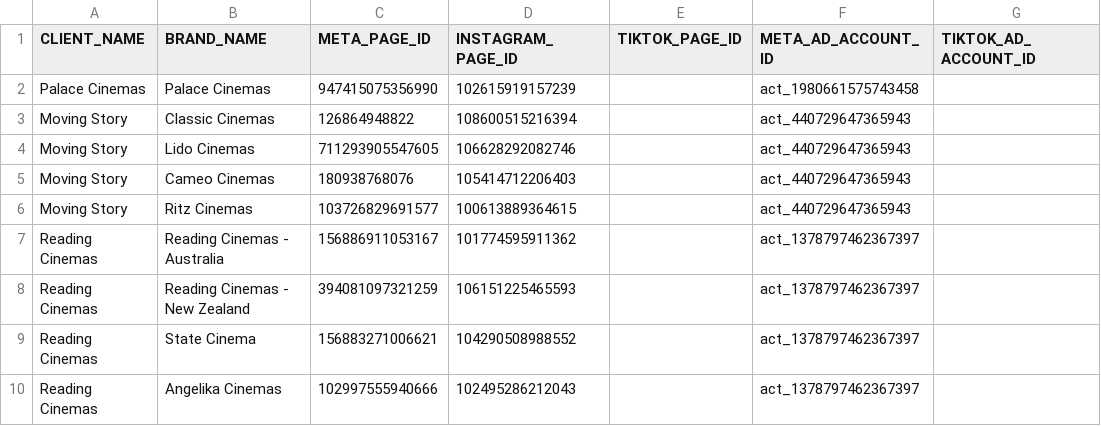
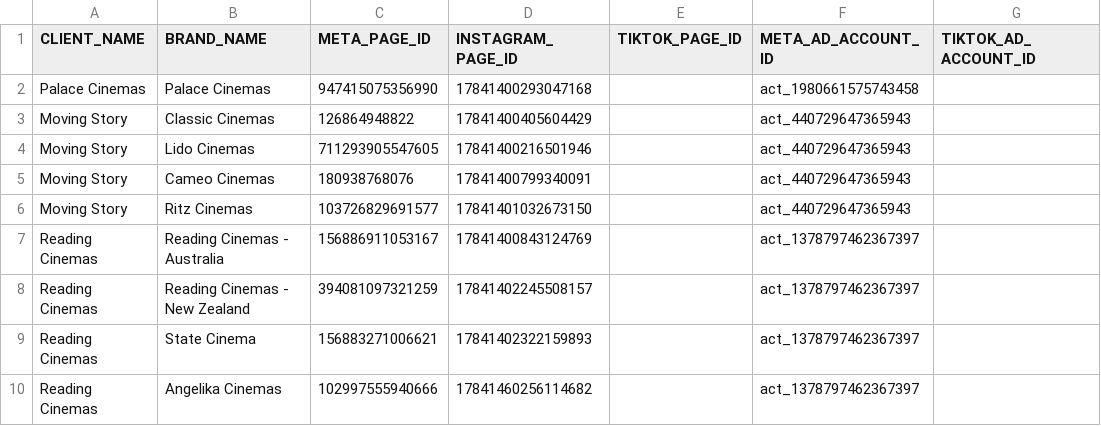
Before and after one commit to navrin-cool/Asana-to-meta-ads-automator, a CSV file: data/Automated Ads Setup Tool - Page_Profile IDs.csv, drawn as a sheet; only a part is shown; the diff names each change by its address in the sheet, - before the commit and + after, or states it on an @@ line.

```diff
--- a/data/Automated Ads Setup Tool - Page_Profile IDs.csv
+++ b/data/Automated Ads Setup Tool - Page_Profile IDs.csv
-D2 (INSTAGRAM_PAGE_ID): 102615919157239
+D2 (INSTAGRAM_PAGE_ID): 17841400293047168
-D3 (INSTAGRAM_PAGE_ID): 108600515216394
+D3 (INSTAGRAM_PAGE_ID): 17841400405604429
-D4 (INSTAGRAM_PAGE_ID): 106628292082746
+D4 (INSTAGRAM_PAGE_ID): 17841400216501946
-D5 (INSTAGRAM_PAGE_ID): 105414712206403
+D5 (INSTAGRAM_PAGE_ID): 17841400799340091
-D6 (INSTAGRAM_PAGE_ID): 100613889364615
+D6 (INSTAGRAM_PAGE_ID): 17841401032673150
-D7 (INSTAGRAM_PAGE_ID): 101774595911362
+D7 (INSTAGRAM_PAGE_ID): 17841400843124769
-D8 (INSTAGRAM_PAGE_ID): 106151225465593
+D8 (INSTAGRAM_PAGE_ID): 17841402245508157
-D9 (INSTAGRAM_PAGE_ID): 104290508988552
+D9 (INSTAGRAM_PAGE_ID): 17841402322159893
-D10 (INSTAGRAM_PAGE_ID): 102495286212043
+D10 (INSTAGRAM_PAGE_ID): 17841460256114682
```
Also changed, not shown: 5 other files.
